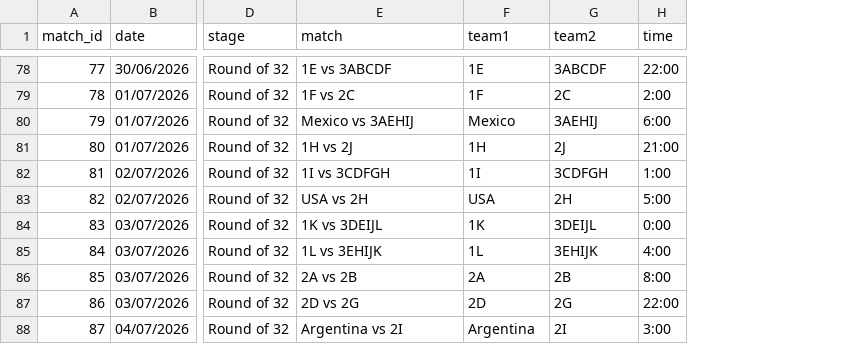
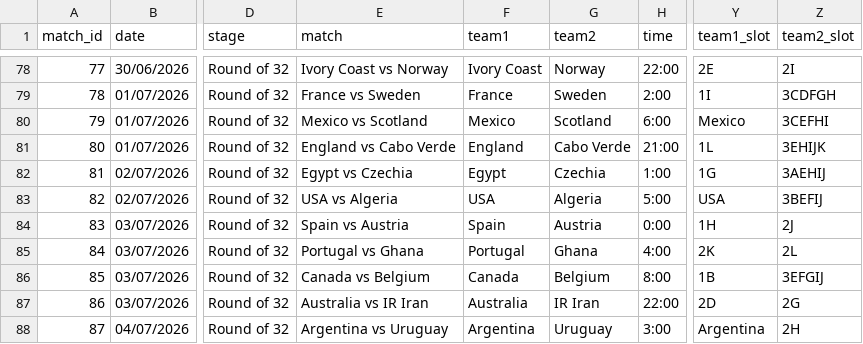
Before and after one commit to ibrahim1468/The-Match-Curator, a CSV file: data/final/FIFA_WC_2026_data.csv, drawn as a sheet; only a part is shown, gaps mark what is left out; the diff covers the shown part only; the diff names each change by its address in the sheet, - before the commit and + after, or states it on an @@ line.

```diff
--- a/data/final/FIFA_WC_2026_data.csv
+++ b/data/final/FIFA_WC_2026_data.csv
+column Y (team1_slot), rows 78-88: 2E | 1I | Mexico | 1L | 1G | USA | 1H | 2K | 1B | 2D | Argentina
+column Z (team2_slot), rows 78-88: 2I | 3CDFGH | 3CEFHI | 3EHIJK | 3AEHIJ | 3BEFIJ | 2J | 2L | 3EFGIJ | 2G | 2H
-E78 (match): 1E vs 3ABCDF
+E78 (match): Ivory Coast vs Norway
-F78 (team1): 1E
+F78 (team1): Ivory Coast
-G78 (team2): 3ABCDF
+G78 (team2): Norway
-E79 (match): 1F vs 2C
+E79 (match): France vs Sweden
-F79 (team1): 1F
+F79 (team1): France
-G79 (team2): 2C
+G79 (team2): Sweden
-E80 (match): Mexico vs 3AEHIJ
+E80 (match): Mexico vs Scotland
-G80 (team2): 3AEHIJ
+G80 (team2): Scotland
-E81 (match): 1H vs 2J
+E81 (match): England vs Cabo Verde
-F81 (team1): 1H
+F81 (team1): England
-G81 (team2): 2J
+G81 (team2): Cabo Verde
-E82 (match): 1I vs 3CDFGH
+E82 (match): Egypt vs Czechia
-F82 (team1): 1I
+F82 (team1): Egypt
-G82 (team2): 3CDFGH
+G82 (team2): Czechia
-E83 (match): USA vs 2H
+E83 (match): USA vs Algeria
-G83 (team2): 2H
+G83 (team2): Algeria
-E84 (match): 1K vs 3DEIJL
+E84 (match): Spain vs Austria
-F84 (team1): 1K
+F84 (team1): Spain
-G84 (team2): 3DEIJL
+G84 (team2): Austria
-E85 (match): 1L vs 3EHIJK
+E85 (match): Portugal vs Ghana
-F85 (team1): 1L
+F85 (team1): Portugal
-G85 (team2): 3EHIJK
+G85 (team2): Ghana
-E86 (match): 2A vs 2B
+E86 (match): Canada vs Belgium
-F86 (team1): 2A
+F86 (team1): Canada
-G86 (team2): 2B
+G86 (team2): Belgium
-E87 (match): 2D vs 2G
+E87 (match): Australia vs IR Iran
-F87 (team1): 2D
+F87 (team1): Australia
-G87 (team2): 2G
+G87 (team2): IR Iran
-E88 (match): Argentina vs 2I
+E88 (match): Argentina vs Uruguay
-G88 (team2): 2I
+G88 (team2): Uruguay
```
Also changed, not shown: 104 edited cells elsewhere in this file.
